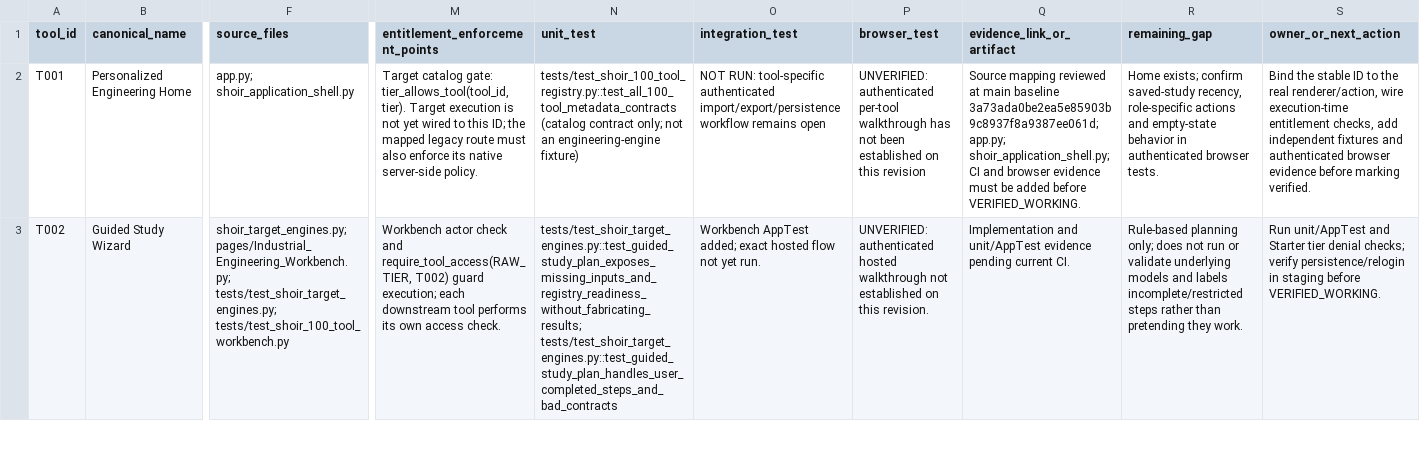
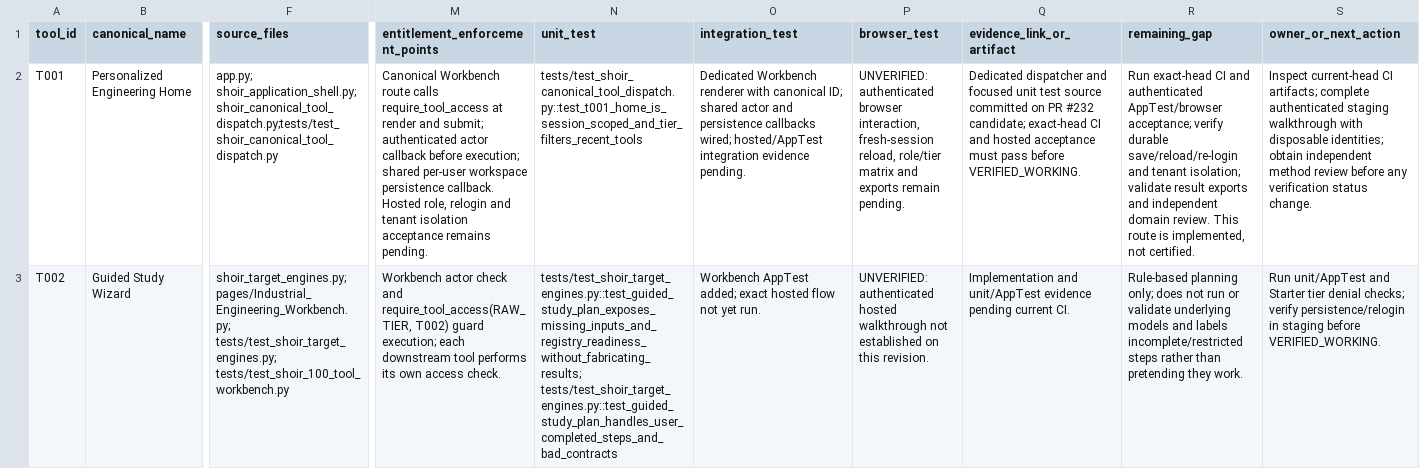
Before and after one commit to MSJ1708/shoir-ie, a CSV file: docs/SHOIR_100_TOOL_IMPLEMENTATION_MATRIX.csv, drawn as a sheet; only a part is shown, gaps mark what is left out; the diff covers the shown part only; the diff names each change by its address in the sheet, - before the commit and + after, or states it on an @@ line.

Commit message:
Record dedicated canonical routes and validation evidence for nine tools

```diff
--- a/docs/SHOIR_100_TOOL_IMPLEMENTATION_MATRIX.csv
+++ b/docs/SHOIR_100_TOOL_IMPLEMENTATION_MATRIX.csv
-F2 (source_files): app.py; shoir_application_shell.py
+F2 (source_files): app.py; shoir_application_shell.py;shoir_canonical_tool_dispatch.py;tests/test_shoir_canonical_tool_dispatch.py
-M2 (entitlement_enforcement_points): Target catalog gate: tier_allows_tool(tool_id, tier). Target execution is not yet wired to this ID; the mapped legacy route must also enforce its native server-side policy.
+M2 (entitlement_enforcement_points): Canonical Workbench route calls require_tool_access at render and submit; authenticated actor callback before execution; shared per-user workspace persistence callback. Hosted role, relogin and tenant isolation acceptance remains pending.
-N2 (unit_test): tests/test_shoir_100_tool_registry.py::test_all_100_tool_metadata_contracts (catalog contract only; not an engineering-engine fixture)
+N2 (unit_test): tests/test_shoir_canonical_tool_dispatch.py::test_t001_home_is_session_scoped_and_tier_filters_recent_tools
-O2 (integration_test): NOT RUN: tool-specific authenticated import/export/persistence workflow remains open
+O2 (integration_test): Dedicated Workbench renderer with canonical ID; shared actor and persistence callbacks wired; hosted/AppTest integration evidence pending.
-P2 (browser_test): UNVERIFIED: authenticated per-tool walkthrough has not been established on this revision
+P2 (browser_test): UNVERIFIED: authenticated browser interaction, fresh-session reload, role/tier matrix and exports remain pending.
-Q2 (evidence_link_or_artifact): Source mapping reviewed at main baseline 3a73ada0be2ea5e85903b9c8937f8a9387ee061d; app.py; shoir_application_shell.py; CI and browser evidence must be added before VERIFIED_WORKING.
+Q2 (evidence_link_or_artifact): Dedicated dispatcher and focused unit test source committed on PR #232 candidate; exact-head CI and hosted acceptance must pass before VERIFIED_WORKING.
-R2 (remaining_gap): Home exists; confirm saved-study recency, role-specific actions and empty-state behavior in authenticated browser tests.
+R2 (remaining_gap): Run exact-head CI and authenticated AppTest/browser acceptance; verify durable save/reload/re-login and tenant isolation; validate result exports and independent domain review. This route is implemented, not certified.
-S2 (owner_or_next_action): Bind the stable ID to the real renderer/action, wire execution-time entitlement checks, add independent fixtures and authenticated browser evidence before marking verified.
+S2 (owner_or_next_action): Inspect current-head CI artifacts; complete authenticated staging walkthrough with disposable identities; obtain independent method review before any verification status change.
```
Also changed, not shown: 64 edited cells elsewhere in this file.
